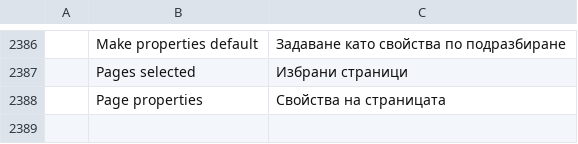
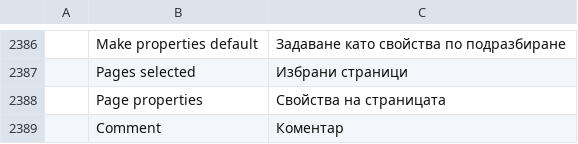
Before and after one commit to mehdiacho/pdfcraft, a TSV file: crates/ui-egui/src/i18n/bg.tsv, drawn as a sheet; only a part is shown, gaps mark what is left out; the diff names each change by its address in the sheet, - before the commit and + after, or states it on an @@ line.

```diff
--- a/crates/ui-egui/src/i18n/bg.tsv
+++ b/crates/ui-egui/src/i18n/bg.tsv
+row 2389:  | Comment | Коментар
```
Also changed, not shown: crates/ui-egui/src/i18n/kk.tsv, crates/ui-egui/src/i18n/pl.tsv, 22 other files.
